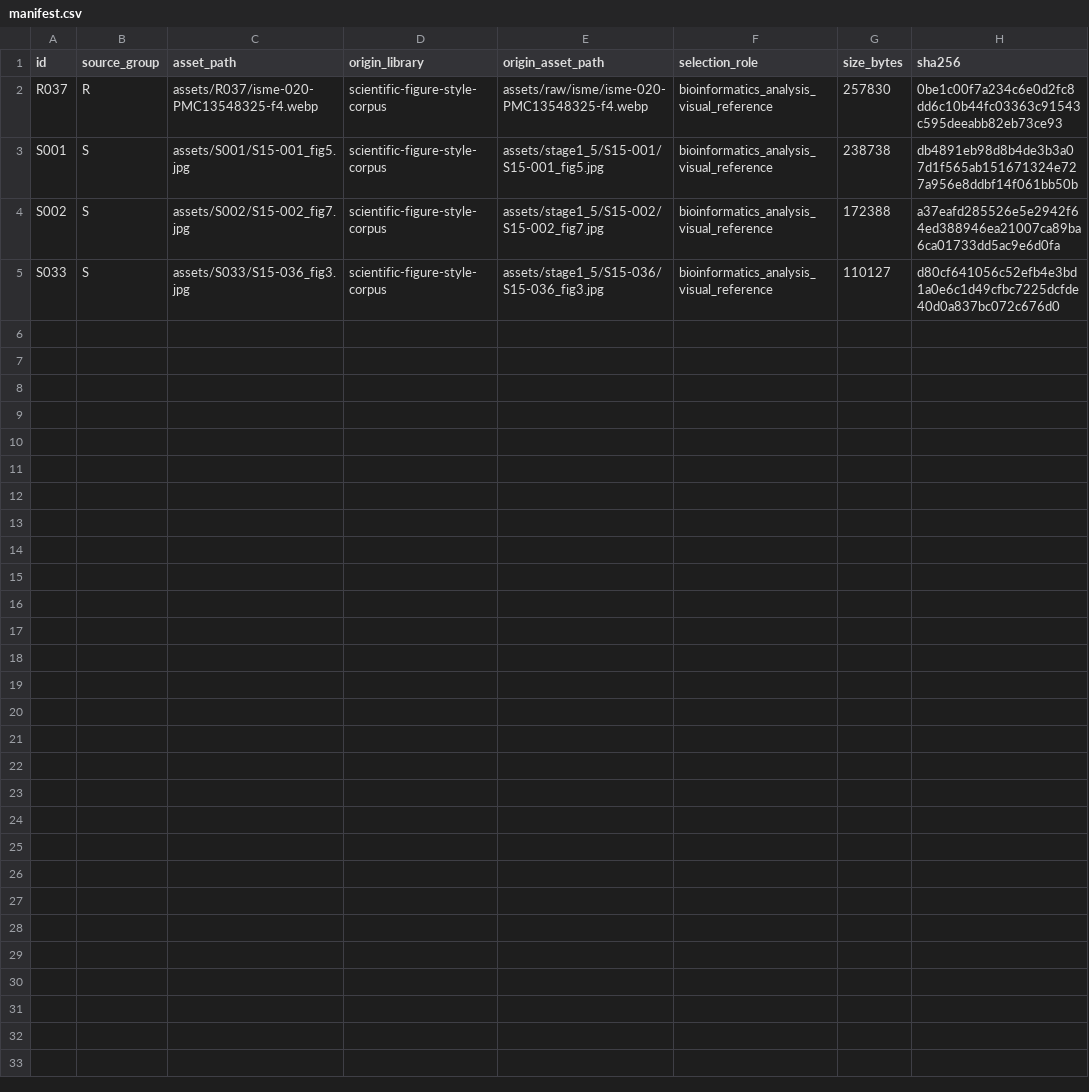
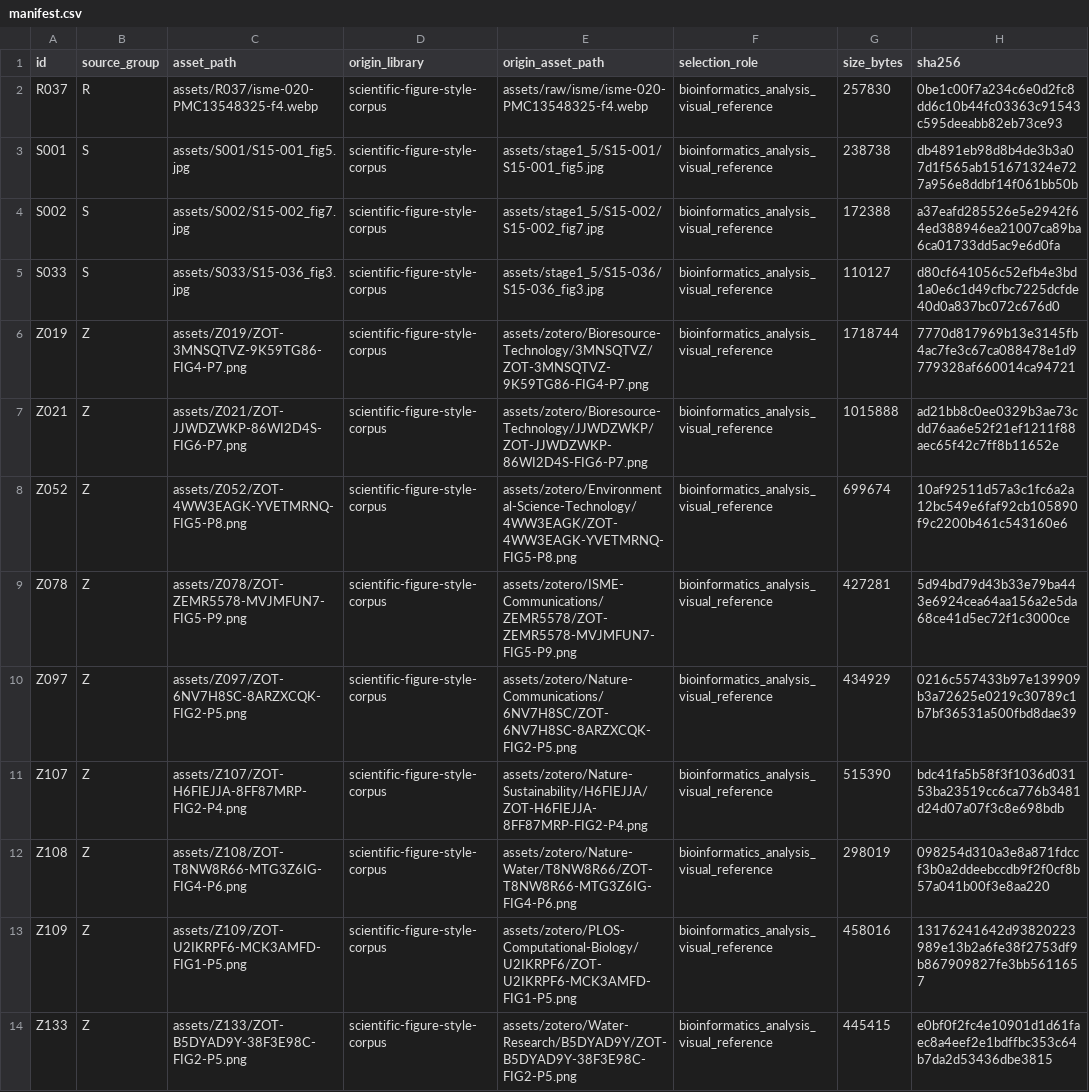
Before and after one commit to yichengzhao46-rgb/codex-workbench, a CSV file: projects/bioinformatics-figure-reference-library/manifest.csv, drawn as a sheet; the diff names each change by its address in the sheet, - before the commit and + after, or states it on an @@ line.

```diff
--- a/projects/bioinformatics-figure-reference-library/manifest.csv
+++ b/projects/bioinformatics-figure-reference-library/manifest.csv
+row 6: Z019 | Z | assets/Z019/ZOT-3MNSQTVZ-9K59TG86-FIG4-P7.png | scientific-figure-style-corpus | assets/zotero/Bioresource-Technology/3MNSQTVZ/ZOT-3MNSQTVZ-9K59TG86-FIG4-P7.png | bioinformatics_analysis_visual_reference | 1718744 | 7770d817969b13e3145fb4ac7fe3c67ca088478e1d9779328af660014ca94721
+row 7: Z021 | Z | assets/Z021/ZOT-JJWDZWKP-86WI2D4S-FIG6-P7.png | scientific-figure-style-corpus | assets/zotero/Bioresource-Technology/JJWDZWKP/ZOT-JJWDZWKP-86WI2D4S-FIG6-P7.png | bioinformatics_analysis_visual_reference | 1015888 | ad21bb8c0ee0329b3ae73cdd76aa6e52f21ef1211f88aec65f42c7ff8b11652e
+row 8: Z052 | Z | assets/Z052/ZOT-4WW3EAGK-YVETMRNQ-FIG5-P8.png | scientific-figure-style-corpus | assets/zotero/Environmental-Science-Technology/4WW3EAGK/ZOT-4WW3EAGK-YVETMRNQ-FIG5-P8.png | bioinformatics_analysis_visual_reference | 699674 | 10af92511d57a3c1fc6a2a12bc549e6faf92cb105890f9c2200b461c543160e6
+row 9: Z078 | Z | assets/Z078/ZOT-ZEMR5578-MVJMFUN7-FIG5-P9.png | scientific-figure-style-corpus | assets/zotero/ISME-Communications/ZEMR5578/ZOT-ZEMR5578-MVJMFUN7-FIG5-P9.png | bioinformatics_analysis_visual_reference | 427281 | 5d94bd79d43b33e79ba443e6924cea64aa156a2e5da68ce41d5ec72f1c3000ce
+row 10: Z097 | Z | assets/Z097/ZOT-6NV7H8SC-8ARZXCQK-FIG2-P5.png | scientific-figure-style-corpus | assets/zotero/Nature-Communications/6NV7H8SC/ZOT-6NV7H8SC-8ARZXCQK-FIG2-P5.png | bioinformatics_analysis_visual_reference | 434929 | 0216c557433b97e139909b3a72625e0219c30789c1b7bf36531a500fbd8dae39
+row 11: Z107 | Z | assets/Z107/ZOT-H6FIEJJA-8FF87MRP-FIG2-P4.png | scientific-figure-style-corpus | assets/zotero/Nature-Sustainability/H6FIEJJA/ZOT-H6FIEJJA-8FF87MRP-FIG2-P4.png | bioinformatics_analysis_visual_reference | 515390 | bdc41fa5b58f3f1036d03153ba23519cc6ca776b3481d24d07a07f3c8e698bdb
+row 12: Z108 | Z | assets/Z108/ZOT-T8NW8R66-MTG3Z6IG-FIG4-P6.png | scientific-figure-style-corpus | assets/zotero/Nature-Water/T8NW8R66/ZOT-T8NW8R66-MTG3Z6IG-FIG4-P6.png | bioinformatics_analysis_visual_reference | 298019 | 098254d310a3e8a871fdccf3b0a2ddeebccdb9f2f0cf8b57a041b00f3e8aa220
+row 13: Z109 | Z | assets/Z109/ZOT-U2IKRPF6-MCK3AMFD-FIG1-P5.png | scientific-figure-style-corpus | assets/zotero/PLOS-Computational-Biology/U2IKRPF6/ZOT-U2IKRPF6-MCK3AMFD-FIG1-P5.png | bioinformatics_analysis_visual_reference | 458016 | 13176241642d93820223989e13b2a6fe38f2753df9b867909827fe3bb5611657
+row 14: Z133 | Z | assets/Z133/ZOT-B5DYAD9Y-38F3E98C-FIG2-P5.png | scientific-figure-style-corpus | assets/zotero/Water-Research/B5DYAD9Y/ZOT-B5DYAD9Y-38F3E98C-FIG2-P5.png | bioinformatics_analysis_visual_reference | 445415 | e0bf0f2fc4e10901d1d61faec8a4eef2e1bdffbc353c64b7da2d53436dbe3815
```
Also changed, not shown: projects/scientific-figure-style-corpus/manifests/manual-kept-library.csv, projects/scientific-figure-style-corpus/manifests/raw-image-manifest.csv, 13 other files.
